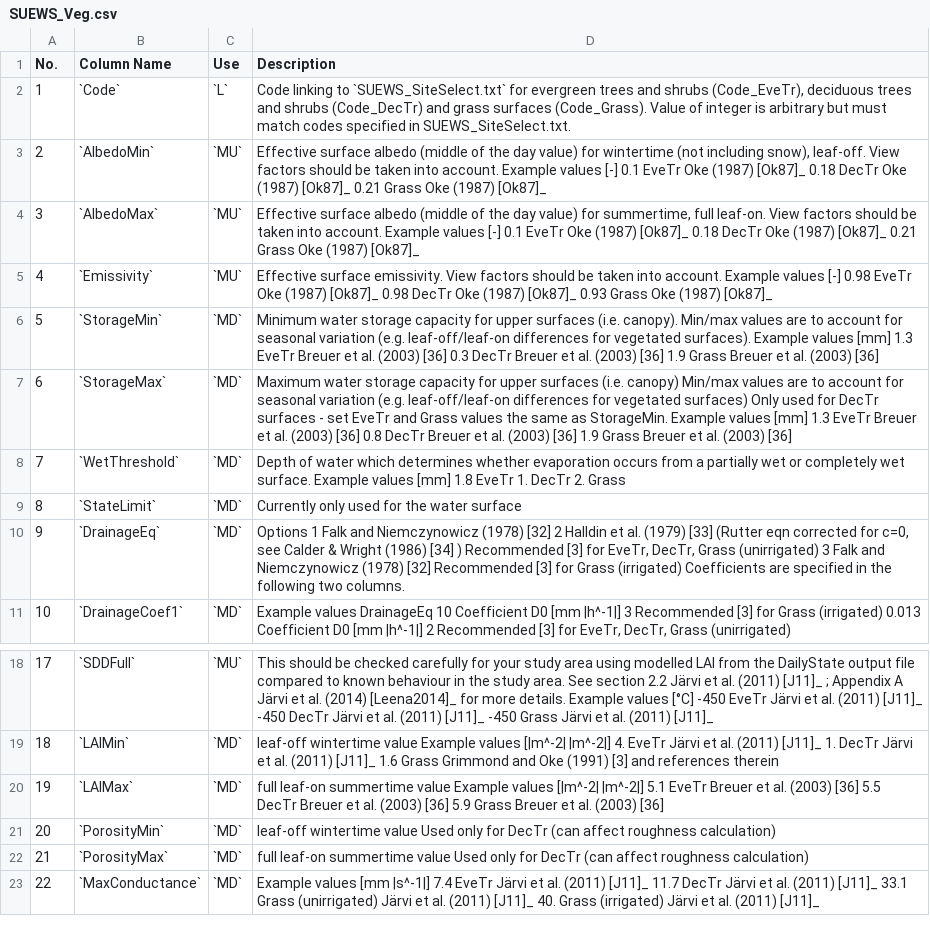
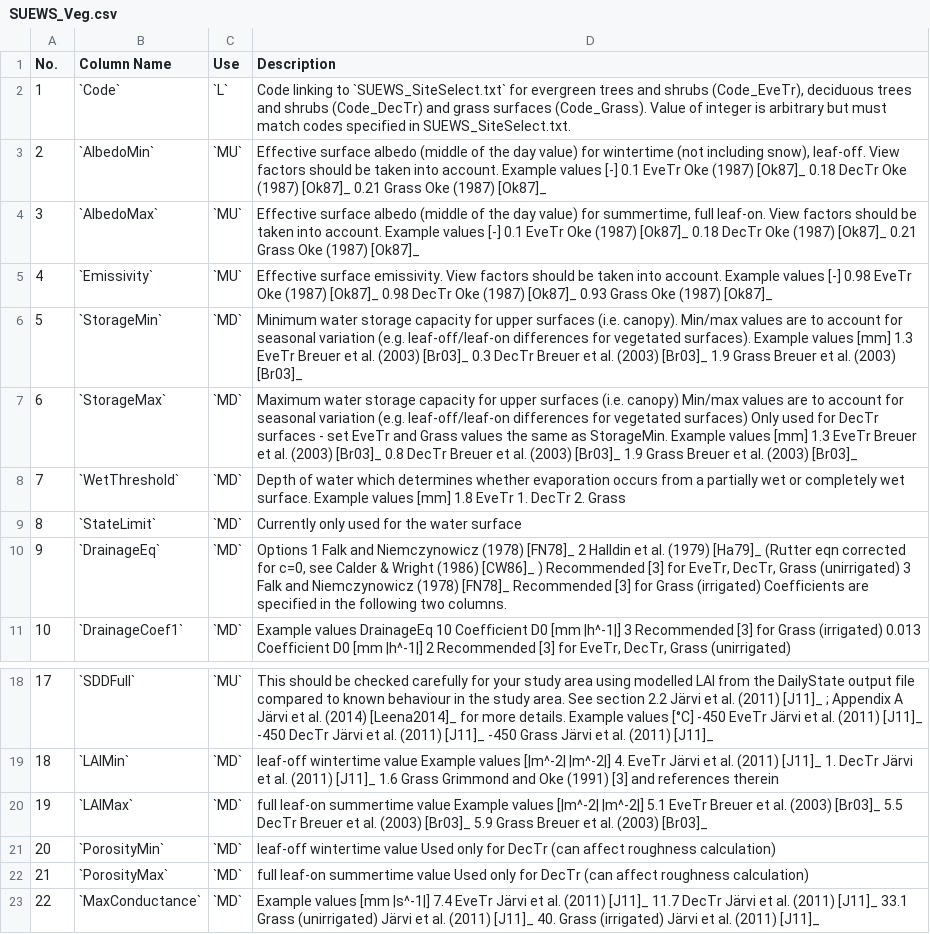
Before and after one commit to Urban-Meteorology-Reading/SUEWS-Docs, a CSV file: docs/source/input_files/SUEWS_SiteInfo/csv-table/SUEWS_Veg.csv, drawn as a sheet; only a part is shown, gaps mark what is left out.

Commit message:
corrected uncited references.

```diff
--- a/docs/source/input_files/SUEWS_SiteInfo/csv-table/SUEWS_Veg.csv
+++ b/docs/source/input_files/SUEWS_SiteInfo/csv-table/SUEWS_Veg.csv
@@ -5,7 +5,7 @@
 4,"`Emissivity`","`MU`","Effective surface emissivity. View factors should be taken into account. Example values [-] 0.98 EveTr Oke (1987) [Ok87]_  0.98 DecTr Oke (1987) [Ok87]_  0.93 Grass Oke (1987) [Ok87]_ "
-5,"`StorageMin`","`MD`","Minimum water storage capacity for upper surfaces (i.e. canopy). Min/max values are to account for seasonal variation (e.g. leaf-off/leaf-on differences for vegetated surfaces). Example values [mm] 1.3 EveTr Breuer et al. (2003) [36]  0.3 DecTr Breuer et al. (2003) [36]  1.9 Grass Breuer et al. (2003) [36] "
-6,"`StorageMax`","`MD`","Maximum water storage capacity for upper surfaces (i.e. canopy) Min/max values are to account for seasonal variation (e.g. leaf-off/leaf-on differences for vegetated surfaces) Only used for DecTr surfaces - set EveTr and Grass values the same as StorageMin. Example values [mm] 1.3 EveTr Breuer et al. (2003) [36]  0.8 DecTr Breuer et al. (2003) [36]  1.9 Grass Breuer et al. (2003) [36] "
+5,"`StorageMin`","`MD`","Minimum water storage capacity for upper surfaces (i.e. canopy). Min/max values are to account for seasonal variation (e.g. leaf-off/leaf-on differences for vegetated surfaces). Example values [mm] 1.3 EveTr Breuer et al. (2003) [Br03]_  0.3 DecTr Breuer et al. (2003) [Br03]_  1.9 Grass Breuer et al. (2003) [Br03]_ "
+6,"`StorageMax`","`MD`","Maximum water storage capacity for upper surfaces (i.e. canopy) Min/max values are to account for seasonal variation (e.g. leaf-off/leaf-on differences for vegetated surfaces) Only used for DecTr surfaces - set EveTr and Grass values the same as StorageMin. Example values [mm] 1.3 EveTr Breuer et al. (2003) [Br03]_  0.8 DecTr Breuer et al. (2003) [Br03]_  1.9 Grass Breuer et al. (2003) [Br03]_ "
 7,"`WetThreshold`","`MD`","Depth of water which determines whether evaporation occurs from a partially wet or completely wet surface. Example values [mm] 1.8 EveTr 1. DecTr 2. Grass"
 8,"`StateLimit`","`MD`","Currently only used for the water surface"
-9,"`DrainageEq`","`MD`","Options 1 Falk and Niemczynowicz (1978) [32] 2 Halldin et al. (1979) [33] (Rutter eqn corrected for c=0, see Calder & Wright (1986) [34] ) Recommended [3] for EveTr, DecTr, Grass (unirrigated) 3 Falk and Niemczynowicz (1978) [32] Recommended [3] for Grass (irrigated) Coefficients are specified in the following two columns."
+9,"`DrainageEq`","`MD`","Options 1 Falk and Niemczynowicz (1978) [FN78]_ 2 Halldin et al. (1979) [Ha79]_ (Rutter eqn corrected for c=0, see Calder & Wright (1986) [CW86]_ ) Recommended [3] for EveTr, DecTr, Grass (unirrigated) 3 Falk and Niemczynowicz (1978) [FN78]_ Recommended [3] for Grass (irrigated) Coefficients are specified in the following two columns."
 10,"`DrainageCoef1`","`MD`","Example values DrainageEq 10 Coefficient D0 [mm |h^-1|] 3 Recommended [3] for Grass (irrigated) 0.013 Coefficient D0 [mm |h^-1|] 2 Recommended [3] for EveTr, DecTr, Grass (unirrigated)"
@@ -19,3 +19,3 @@
 18,"`LAIMin`","`MD`","leaf-off wintertime value Example values [|m^-2| |m^-2|] 4. EveTr Järvi et al. (2011) [J11]_  1. DecTr Järvi et al. (2011) [J11]_  1.6 Grass Grimmond and Oke (1991) [3] and references therein"
-19,"`LAIMax`","`MD`","full leaf-on summertime value Example values [|m^-2| |m^-2|] 5.1 EveTr Breuer et al. (2003) [36]  5.5 DecTr Breuer et al. (2003) [36]  5.9 Grass Breuer et al. (2003) [36] "
+19,"`LAIMax`","`MD`","full leaf-on summertime value Example values [|m^-2| |m^-2|] 5.1 EveTr Breuer et al. (2003) [Br03]_  5.5 DecTr Breuer et al. (2003) [Br03]_  5.9 Grass Breuer et al. (2003) [Br03]_ "
 20,"`PorosityMin`","`MD`","leaf-off wintertime value Used only for DecTr (can affect roughness calculation)"
```
Also changed, not shown: docs/source/input_files/RunControl/csv-table/StabilityMethod.csv, docs/source/input_files/SUEWS_SiteInfo/csv-table/SUEWS_Snow.csv, 4 other files.
